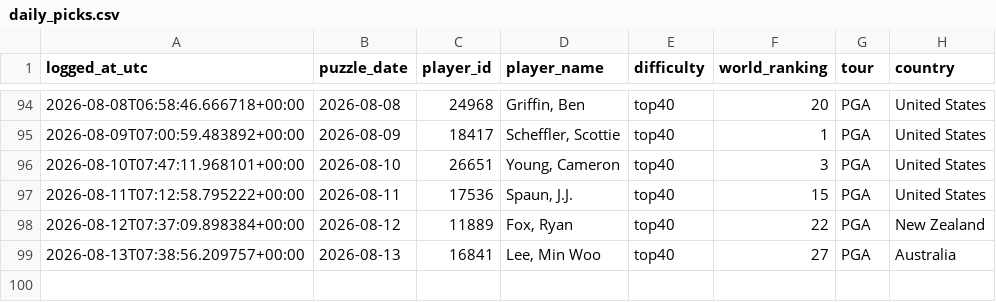
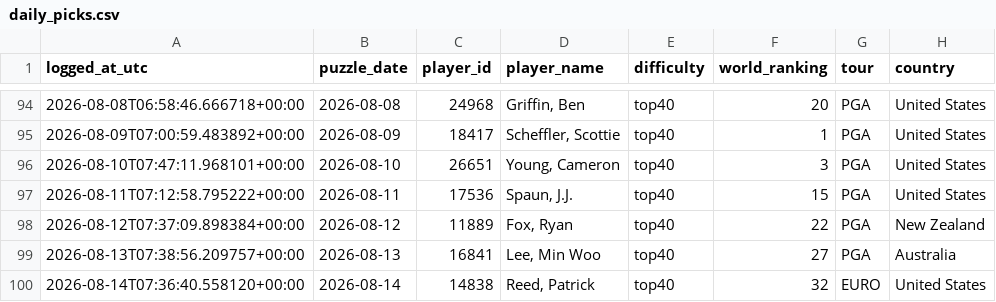
Before and after one commit to rosiekipling/pardle, a CSV file: data/daily_picks.csv, drawn as a sheet; only a part is shown, gaps mark what is left out.

```diff
--- a/data/daily_picks.csv
+++ b/data/daily_picks.csv
@@ -99 +99,2 @@ logged_at_utc,puzzle_date,player_id,player_name,difficulty,world_ranking,tour,co
 2026-08-13T07:38:56.209757+00:00,2026-08-13,16841,"Lee, Min Woo",top40,27,PGA,Australia
+2026-08-14T07:36:40.558120+00:00,2026-08-14,14838,"Reed, Patrick",top40,32,EURO,United States
```
